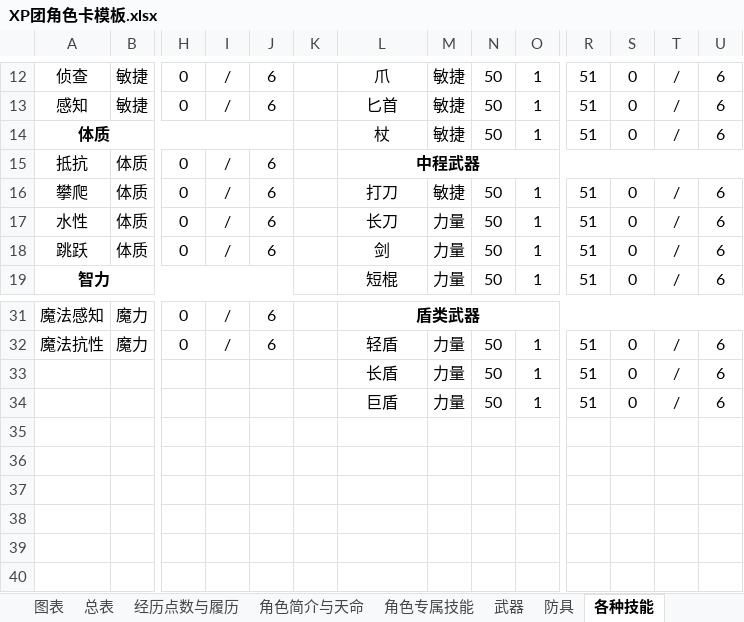
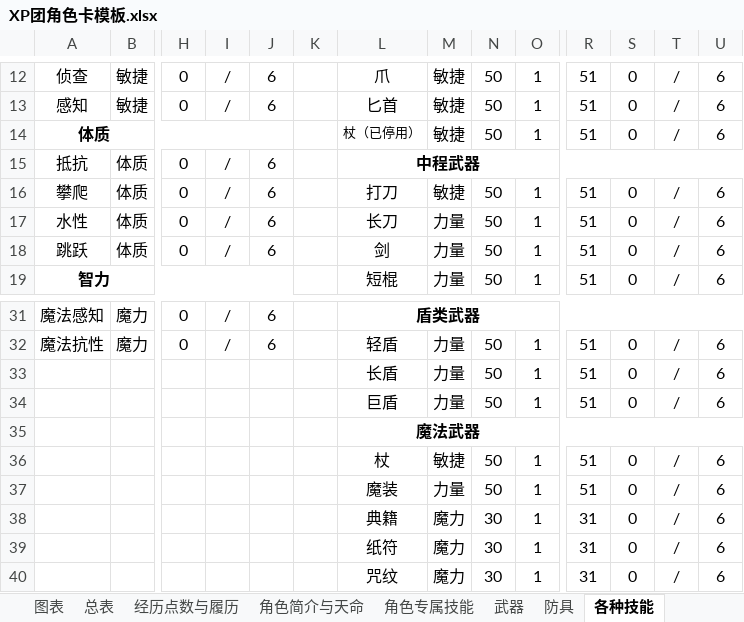
Before and after one commit to amiduMotokyo/xp-wiki, an Excel workbook: docs/XP团角色卡模板.xlsx, sheet 各种技能, drawn as a sheet; only a part is shown, gaps mark what is left out; values as stored, in another font and other column widths than the file's, no borders; rows hold the shown columns only; the diff names each change by its address in the sheet, - before the commit and + after, or states it on an @@ line.

```diff
--- a/docs/XP团角色卡模板.xlsx (sheet 各种技能)
+++ b/docs/XP团角色卡模板.xlsx (sheet 各种技能)
-L14: 杖
+L14: 杖（已停用）
@@ L14 text size: smaller @@
+row 35:  |  |  |  |  |  | 魔法武器
+row 36:  |  |  |  |  |  | 杖 | 敏捷 | 50 | 1 | 51 | 0 | / | 6
+row 37:  |  |  |  |  |  | 魔装 | 力量 | 50 | 1 | 51 | 0 | / | 6
+row 38:  |  |  |  |  |  | 典籍 | 魔力 | 30 | 1 | 31 | 0 | / | 6
+row 39:  |  |  |  |  |  | 纸符 | 魔力 | 30 | 1 | 31 | 0 | / | 6
+row 40:  |  |  |  |  |  | 咒纹 | 魔力 | 30 | 1 | 31 | 0 | / | 6
```
Also changed, not shown: sheet 特殊战技与姿态战术, sheet 被动战技与战术, sheet 魔法, sheet 社群与职业, charts or pictures, 8 other files.
